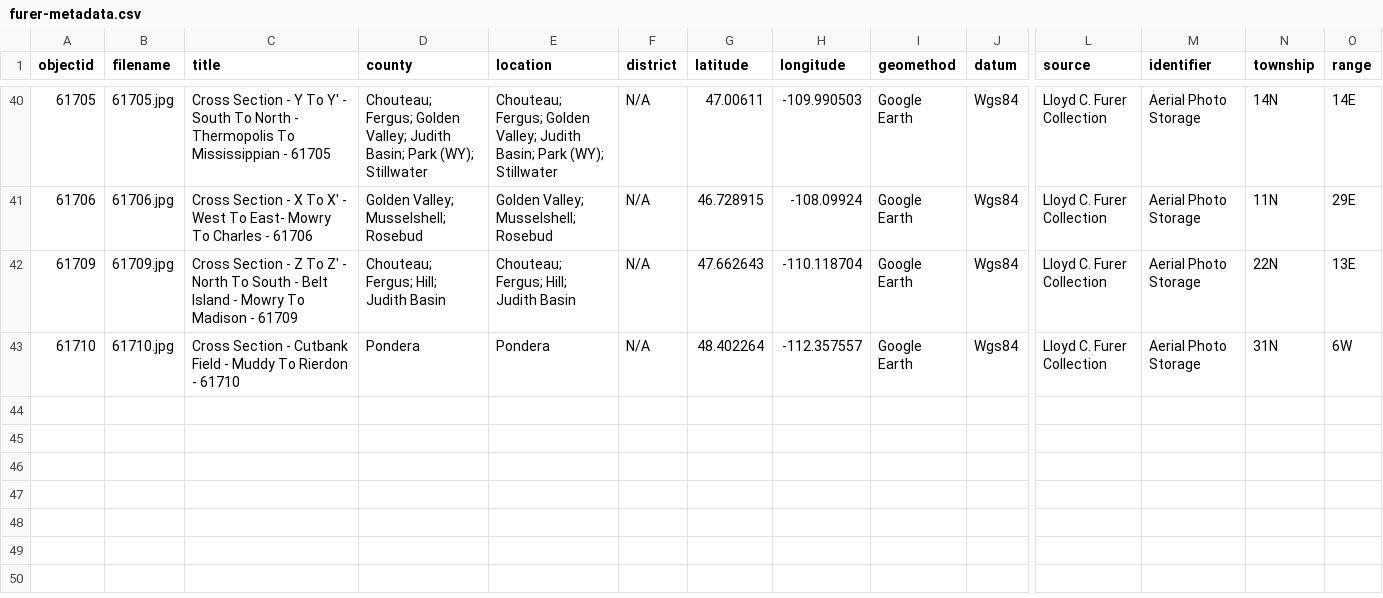
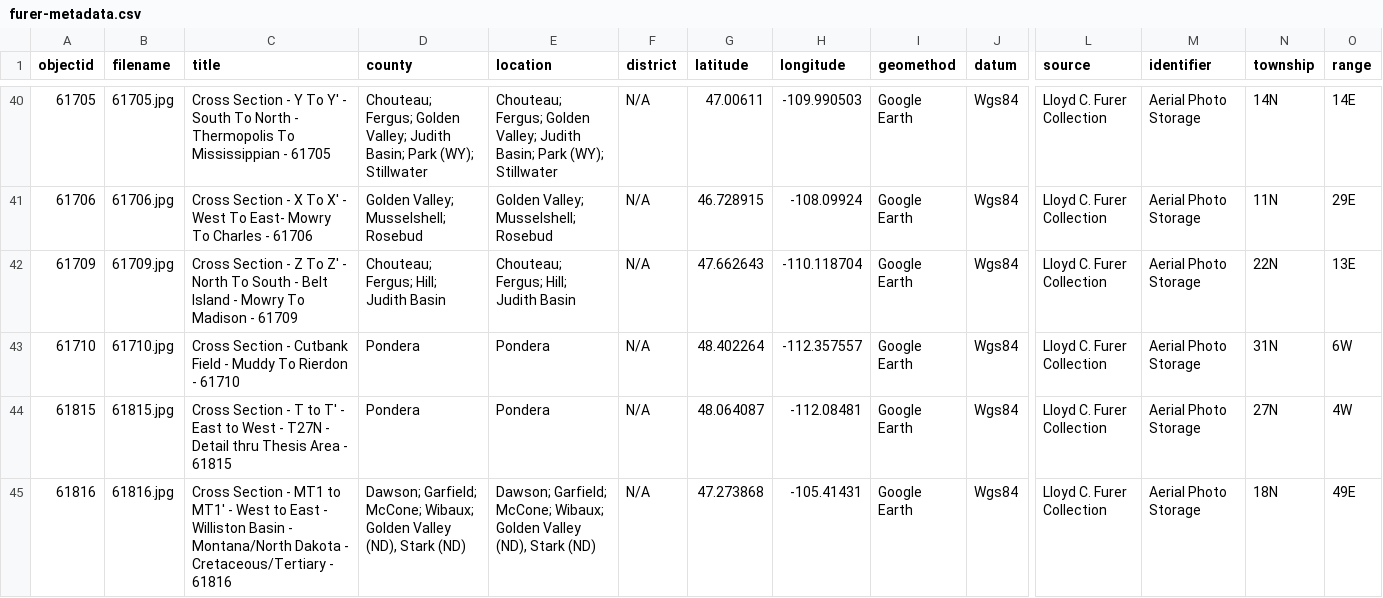
Before and after one commit to cc3199/mbmg-master, a CSV file: _data/furer-metadata.csv, drawn as a sheet; only a part is shown, gaps mark what is left out; rows hold the shown columns only; the diff names each change by its address in the sheet, - before the commit and + after, or states it on an @@ line.

```diff
--- a/_data/furer-metadata.csv
+++ b/_data/furer-metadata.csv
+row 44: 61815 | 61815.jpg | Cross Section - T to T' - East to West - T27N - Detail thru Thesis Area - 61815 | Pondera | Pondera | N/A | 48.064087 | -112.08481 | Google Earth | Wgs84 | Lloyd C. Furer Collection | Aerial Photo Storage | 27N | 4W
+row 45: 61816 | 61816.jpg | Cross Section - MT1 to MT1' - West to East - Williston Basin - Montana/North Dakota - Cretaceous/Tertiary - 61816 | Dawson; Garfield; McCone; Wibaux; Golden Valley (ND), Stark (ND) | Dawson; Garfield; McCone; Wibaux; Golden Valley (ND), Stark (ND) | N/A | 47.273868 | -105.41431 | Google Earth | Wgs84 | Lloyd C. Furer Collection | Aerial Photo Storage | 18N | 49E
```
Also changed, not shown: 2 other files.
